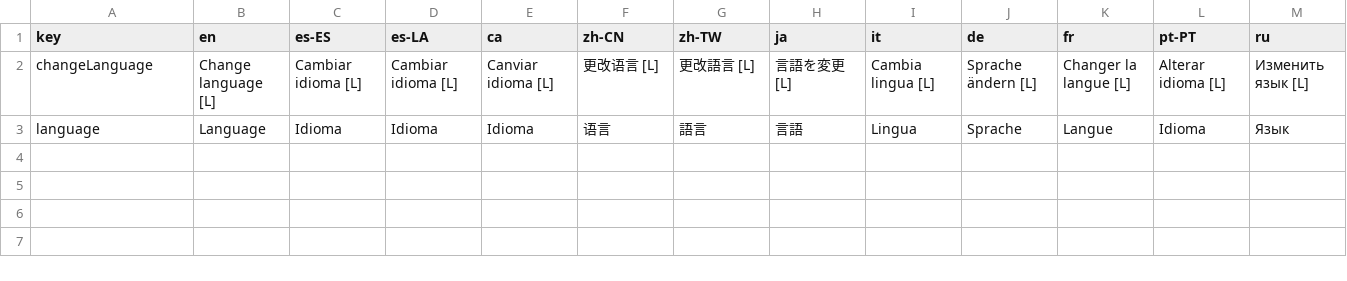
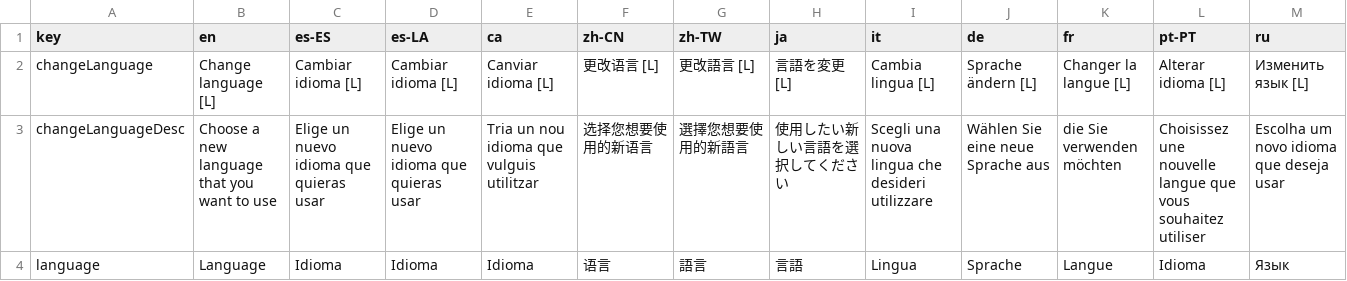
Before and after one commit to Anarkade/deliaxe-paint, a CSV file: src/locales/translationsChangeLanguage.csv, drawn as a sheet; only a part is shown; rows hold the shown columns only; the diff names each change by its address in the sheet, - before the commit and + after, or states it on an @@ line.

Commit message:
Desc añadido a menu de idioma

```diff
--- a/src/locales/translationsChangeLanguage.csv
+++ b/src/locales/translationsChangeLanguage.csv
+row 3: changeLanguageDesc | Choose a new language that you want to use | Elige un nuevo idioma que quieras usar | Elige un nuevo idioma que quieras usar | Tria un nou idioma que vulguis utilitzar | 选择您想要使用的新语言 | 選擇您想要使用的新語言 | 使用したい新しい言語を選択してください | Scegli una nuova lingua che desideri utilizzare | Wählen Sie eine neue Sprache aus | die Sie verwenden möchten | Choisissez une nouvelle langue que vous souhaitez utiliser | Escolha um novo idioma que deseja usar
```
